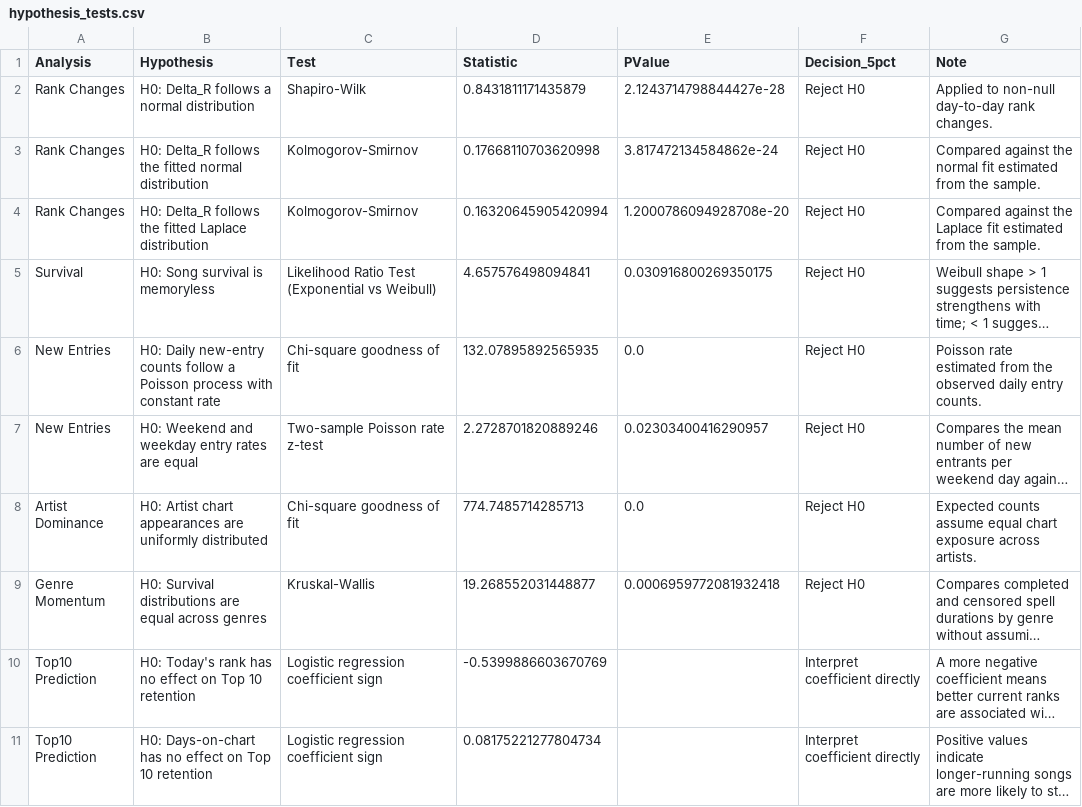
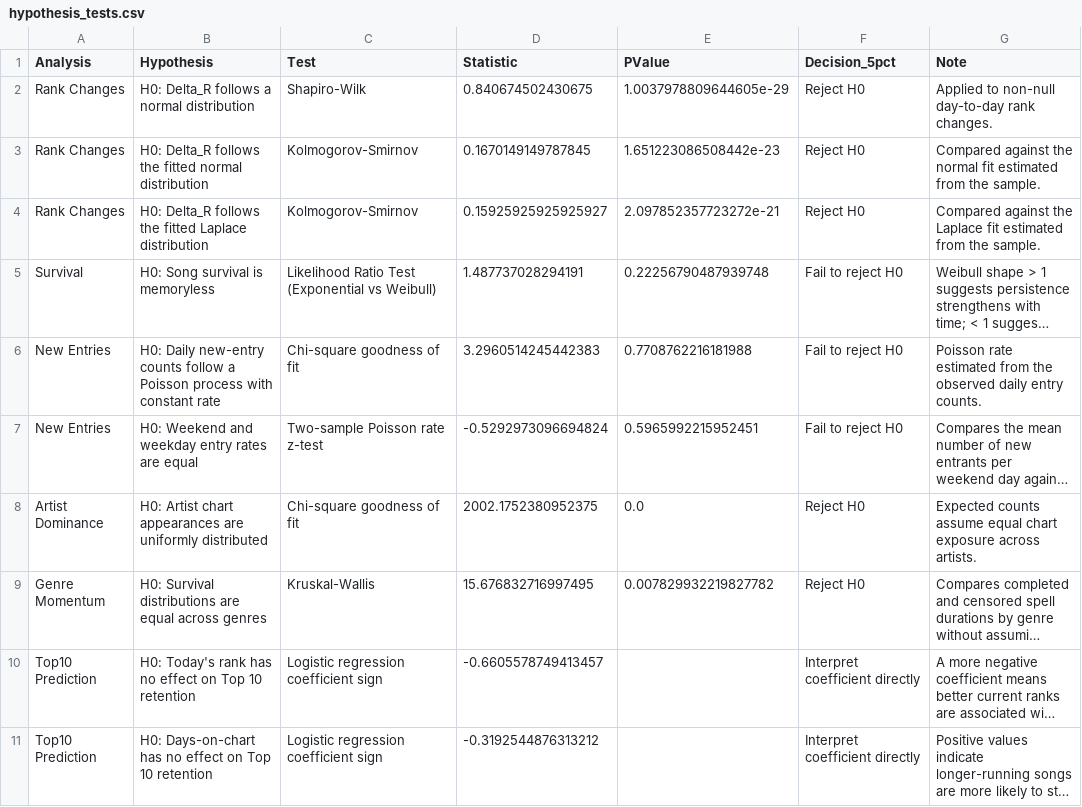
Before and after one commit to Svetlana2006/probability_project, a CSV file: output/tables/hypothesis_tests.csv, drawn as a sheet; long unchanged cells end in …; the diff names each change by its address in the sheet, - before the commit and + after, or states it on an @@ line.

```diff
--- a/output/tables/hypothesis_tests.csv
+++ b/output/tables/hypothesis_tests.csv
-D2 (Statistic): 0.8431811171435879
+D2 (Statistic): 0.840674502430675
-E2 (PValue): 2.1243714798844427e-28
+E2 (PValue): 1.0037978809644605e-29
-D3 (Statistic): 0.17668110703620998
+D3 (Statistic): 0.1670149149787845
-E3 (PValue): 3.817472134584862e-24
+E3 (PValue): 1.651223086508442e-23
-D4 (Statistic): 0.16320645905420994
+D4 (Statistic): 0.15925925925925927
-E4 (PValue): 1.2000786094928708e-20
+E4 (PValue): 2.097852357723272e-21
-D5 (Statistic): 4.657576498094841
+D5 (Statistic): 1.487737028294191
-E5 (PValue): 0.030916800269350175
+E5 (PValue): 0.22256790487939748
-F5:F7 (Decision_5pct): Reject H0
+F5:F7 (Decision_5pct): Fail to reject H0
-D6 (Statistic): 132.07895892565935
+D6 (Statistic): 3.2960514245442383
-E6 (PValue): 0.0
+E6 (PValue): 0.7708762216181988
-D7 (Statistic): 2.2728701820889246
+D7 (Statistic): -0.5292973096694824
-E7 (PValue): 0.02303400416290957
+E7 (PValue): 0.5965992215952451
-D8 (Statistic): 774.7485714285713
+D8 (Statistic): 2002.1752380952375
-D9 (Statistic): 19.268552031448877
+D9 (Statistic): 15.676832716997495
-E9 (PValue): 0.0006959772081932418
+E9 (PValue): 0.007829932219827782
-D10 (Statistic): -0.5399886603670769
+D10 (Statistic): -0.6605578749413457
-D11 (Statistic): 0.08175221277804734
+D11 (Statistic): -0.3192544876313212
```
Also changed, not shown: genre_mapping.csv, output/genre_mapping_template.csv, 15 other files.
